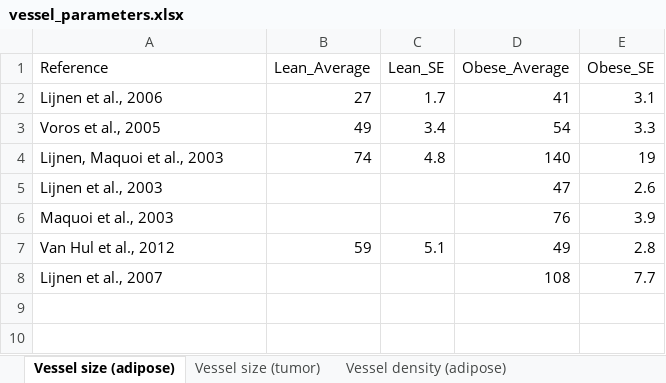
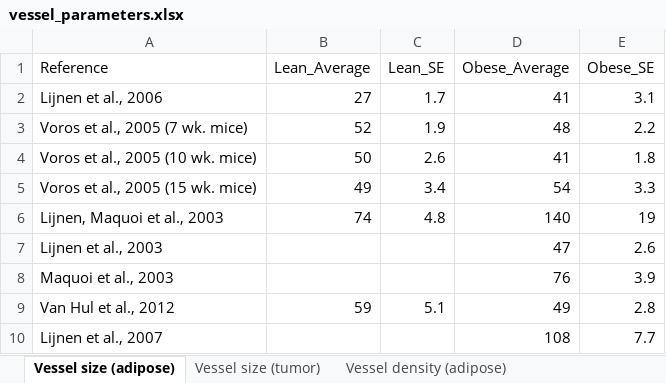
Before and after one commit to YunjeongLee/meta-analysis-for-VEGF-signaling, an Excel workbook: data/vessel_parameters.xlsx, sheet Vessel size (adipose), drawn as a sheet; values as stored, in another font and other column widths than the file's, no borders; table styles not drawn; addresses are those after the commit; the diff names each change by its address in the sheet, - before the commit and + after, or states it on an @@ line.

Commit message:
add missing data in `Voros et al., 2005` and `Fernandez-Rodriguez et al., 2016`

```diff
--- a/data/vessel_parameters.xlsx (sheet Vessel size (adipose))
+++ b/data/vessel_parameters.xlsx (sheet Vessel size (adipose))
+row 3: Voros et al., 2005 (7 wk. mice) | 52 | 1.9 | 48 | 2.2
+row 4: Voros et al., 2005 (10 wk. mice) | 50 | 2.6 | 41 | 1.8
-A5 (Reference): Voros et al., 2005
+A5 (Reference): Voros et al., 2005 (15 wk. mice)
```
Also changed, not shown: sheet Vessel density (adipose), sheet Vessel size (tumor), sheet Vessel density (tumor).
